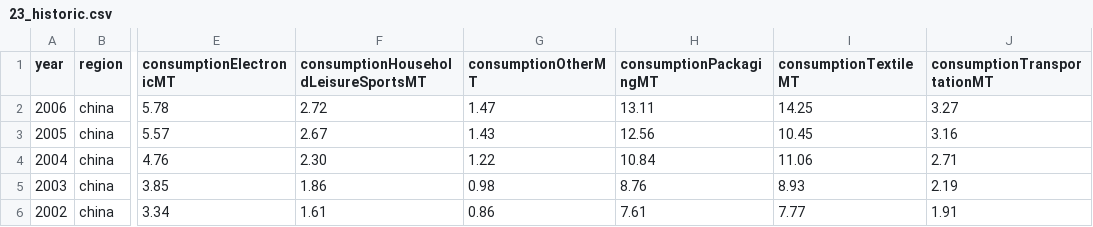
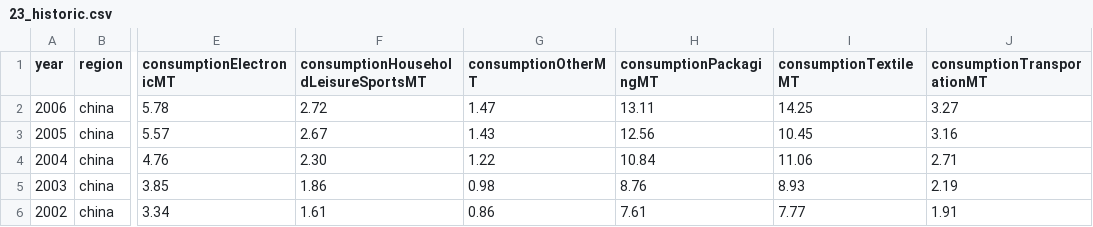
Before and after one commit to SchmidtDSE/plastics-pipeline, a CSV file: data/23_historic.csv, drawn as a sheet; only a part is shown, gaps mark what is left out; the diff names each change by its address in the sheet, - before the commit and + after, or states it on an @@ line.

Commit message:
Update 23_historic.csv

```diff
--- a/data/23_historic.csv
+++ b/data/23_historic.csv
-J1: consumptionTransportationMT
+J1: consumptionTransporationMT
```
